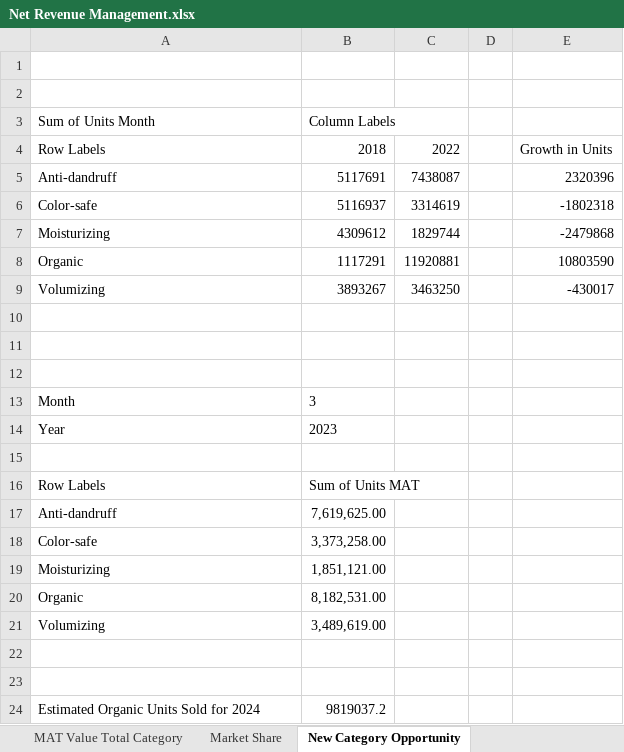
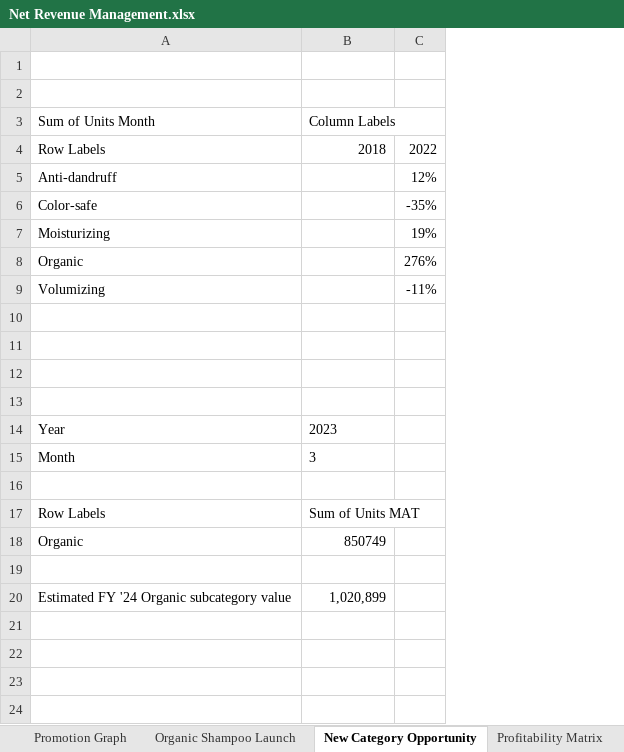
Before and after one commit to nadabassam/Net-Revenue-Management, an Excel workbook: Net Revenue Management.xlsx, sheet New Category Opportunity, drawn as a sheet; values as stored, in another font and other column widths than the file's, no borders; removed rows and columns are numbered as before the commit, all else as after; the diff names each change by its address in the sheet, - before the commit and + after, or states it on an @@ line.

```diff
--- a/Net Revenue Management.xlsx (sheet New Category Opportunity)
+++ b/Net Revenue Management.xlsx (sheet New Category Opportunity)
+sheet tab: Promotion Graph
-column C, rows 4-9: 2022 | 7438087 | 3314619 | 1829744 | 11920881 | 3463250
-column D, empty
-column E, rows 4-9: Growth in Units | 2320396 | -1802318 | -2479868 | 10803590 | -430017
+column C, rows 4-9: 2022 | 12% | -35% | 19% | 276% | -11%
-B5 (Column Labels): 5117691
+B5 (Column Labels): (empty)
-B6 (Column Labels): 5116937
+B6 (Column Labels): (empty)
-B7 (Column Labels): 4309612
+B7 (Column Labels): (empty)
-B8 (Column Labels): 1117291
+B8 (Column Labels): (empty)
-B9 (Column Labels): 3893267
+B9 (Column Labels): (empty)
+row 13: (empty)
-row 17: Anti-dandruff | 7,619,625.00
-row 18: Color-safe | 3,373,258.00
-row 19: Moisturizing | 1,851,121.00
-B18 (Column Labels): 8,182,531.00
+B18 (Column Labels): 850749
-row 21: Volumizing | 3,489,619.00
-row 20: (empty)
+row 20: Estimated FY '24 Organic subcategory value | 1,020,899
-row 24: Estimated Organic Units Sold for 2024 | 9819037.2
```
Also changed, not shown: sheet External Data, sheet Market Share, sheet Internal Sales Data, sheet 50ml Shampoo 2024, sheet Profitability Matrix, sheet MAT Value Total Category, 3 more sheets, other sheet tabs, charts or pictures, 1 other file.
